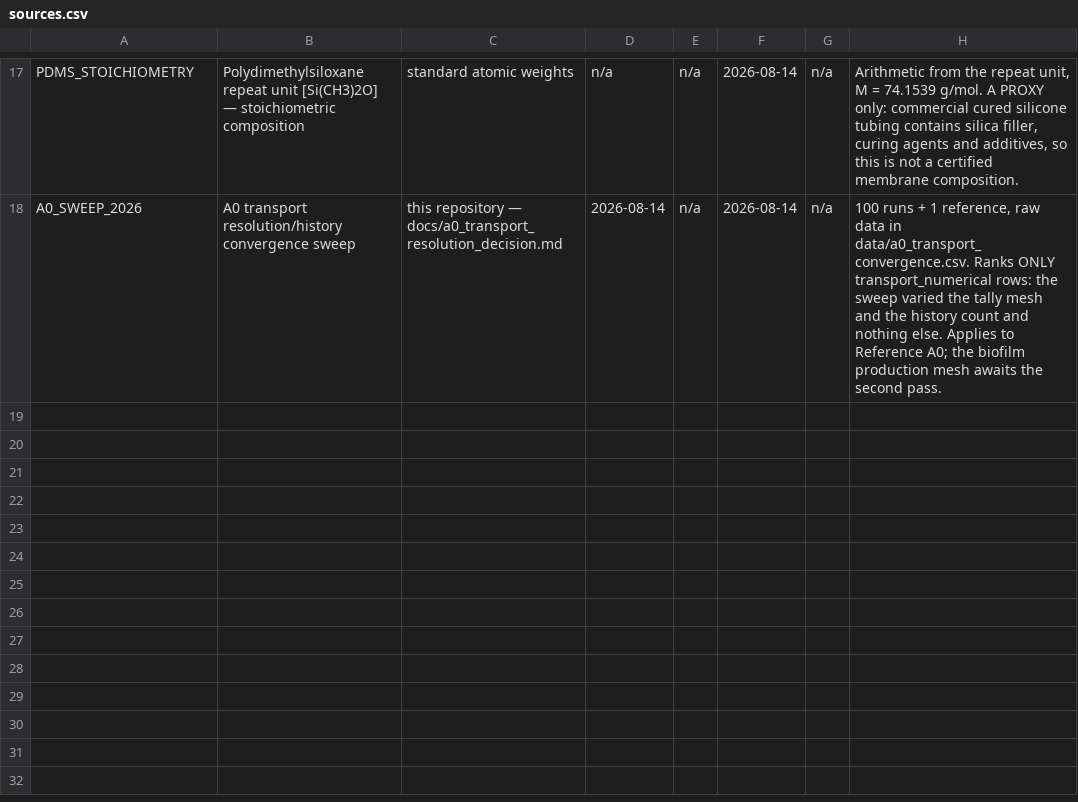
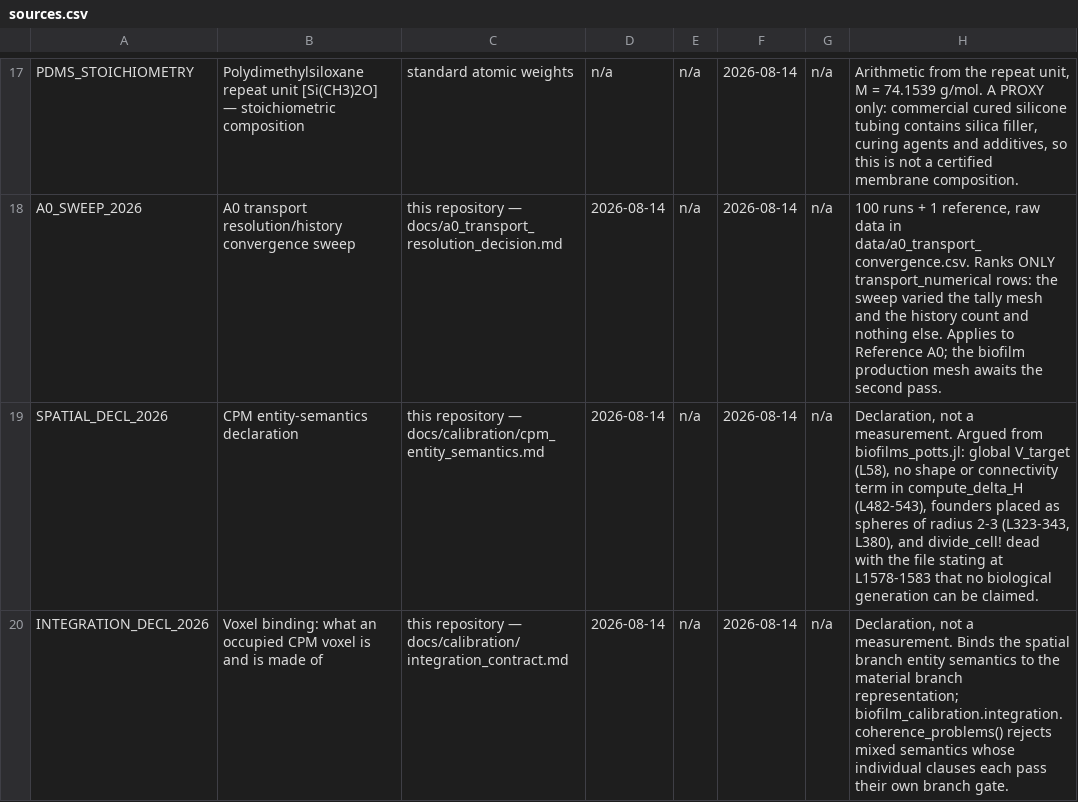
Before and after one commit to aurascoper/Biofilms, a CSV file: data/sources.csv, drawn as a sheet; only a part is shown, gaps mark what is left out; the diff names each change by its address in the sheet, - before the commit and + after, or states it on an @@ line.

```diff
--- a/data/sources.csv
+++ b/data/sources.csv
+row 19: SPATIAL_DECL_2026 | CPM entity-semantics declaration | this repository — docs/calibration/cpm_entity_semantics.md | 2026-08-14 | n/a | 2026-08-14 | n/a | Declaration, not a measurement. Argued from biofilms_potts.jl: global V_target (L58), no shape or connectivity term in compute_delta_H (L482-543), founders placed as spheres of radius 2-3 (L323-343, L380), and divide_cell! dead with the file stating at L1578-1583 that no biological generation can be claimed.
+row 20: INTEGRATION_DECL_2026 | Voxel binding: what an occupied CPM voxel is and is made of | this repository — docs/calibration/integration_contract.md | 2026-08-14 | n/a | 2026-08-14 | n/a | Declaration, not a measurement. Binds the spatial branch entity semantics to the material branch representation; biofilm_calibration.integration.coherence_problems() rejects mixed semantics whose individual clauses each pass their own branch gate.
```
Also changed, not shown: data/parameter_provenance.csv, 6 other files.
